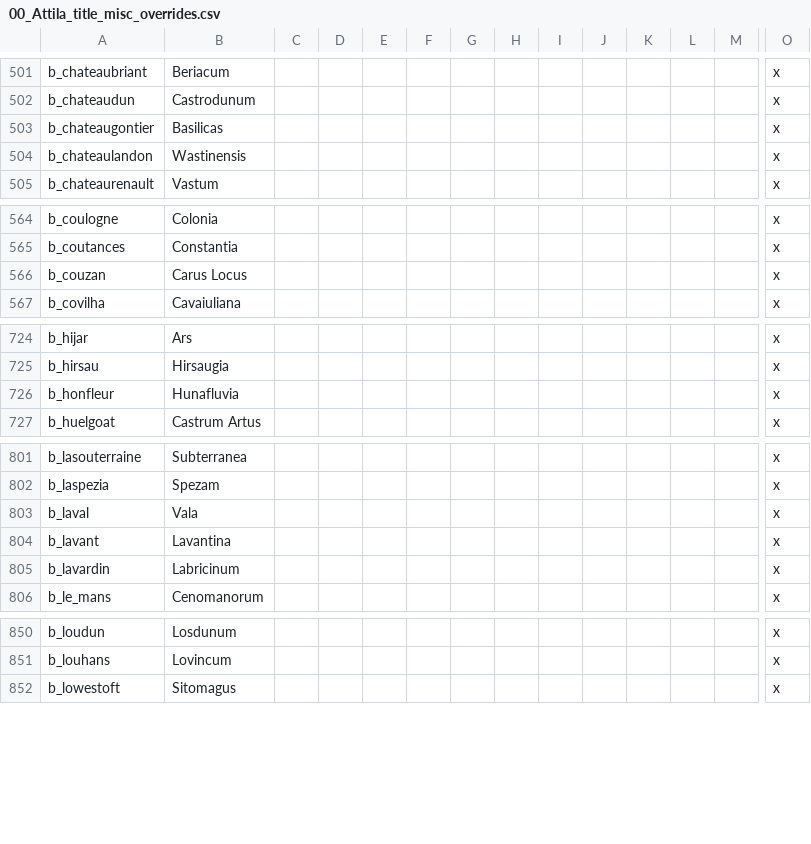
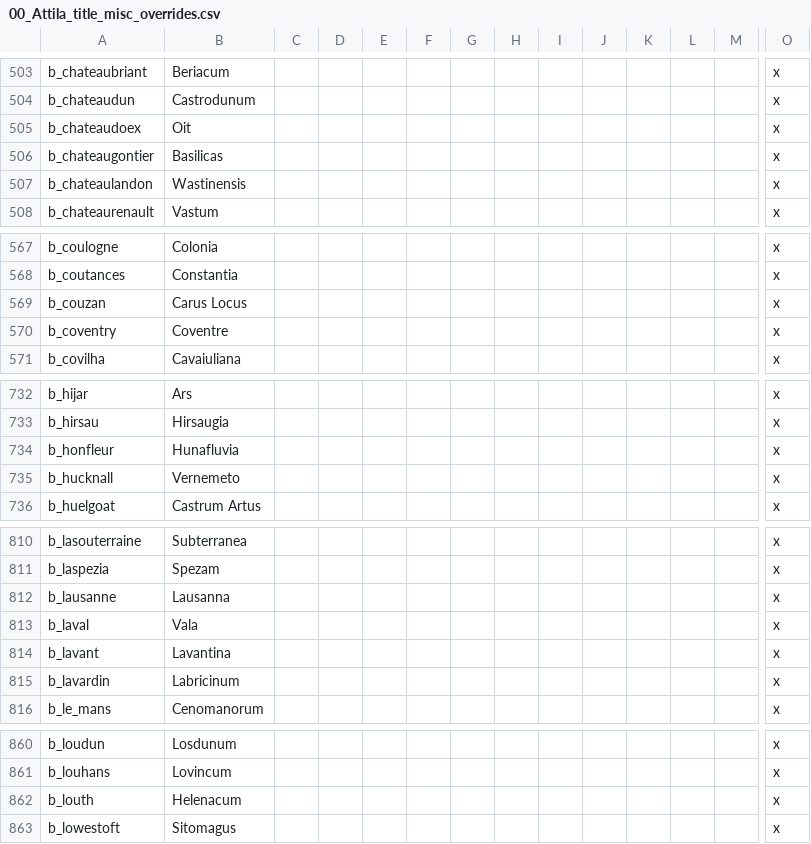
Before and after one commit to Ofaloaf/GothLP, a CSV file: localisation/00_Attila_title_misc_overrides.csv, drawn as a sheet; only a part is shown, gaps mark what is left out; rows hold the shown columns only; the diff covers the shown part only; the diff names each change by its address in the sheet, - before the commit and + after, or states it on an @@ line.

```diff
--- a/localisation/00_Attila_title_misc_overrides.csv
+++ b/localisation/00_Attila_title_misc_overrides.csv
+row 505: b_chateaudoex | Oit |  |  |  |  |  |  |  |  |  |  |  | x
+row 570: b_coventry | Coventre |  |  |  |  |  |  |  |  |  |  |  | x
+row 735: b_hucknall | Vernemeto |  |  |  |  |  |  |  |  |  |  |  | x
+row 812: b_lausanne | Lausanna |  |  |  |  |  |  |  |  |  |  |  | x
+row 862: b_louth | Helenacum |  |  |  |  |  |  |  |  |  |  |  | x
```
Also changed, not shown: 18 added rows elsewhere in this file, 15 other files.
